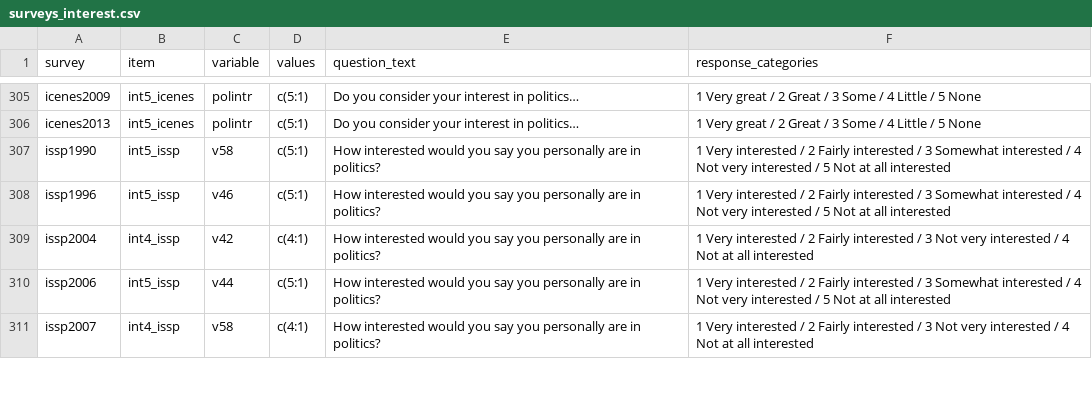
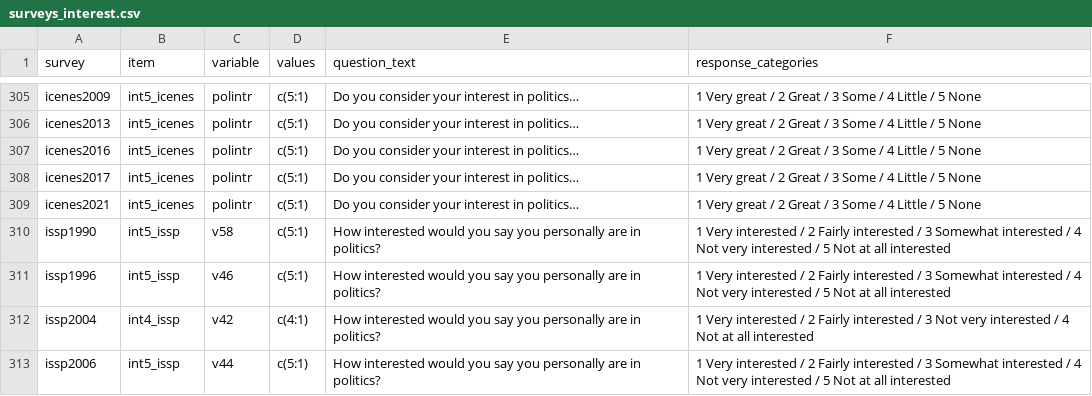
Before and after one commit to fsolt/dcpo_macrointerest, a CSV file: data-raw/surveys_interest.csv, drawn as a sheet; only a part is shown, gaps mark what is left out; the shorter side is filled out with more unchanged rows.

Commit message:
add icenes2016+

```diff
--- a/data-raw/surveys_interest.csv
+++ b/data-raw/surveys_interest.csv
@@ -306,2 +306,5 @@ icenes2009,int5_icenes,polintr,c(5:1),Do you consider your interest in politics
 icenes2013,int5_icenes,polintr,c(5:1),Do you consider your interest in politics…,1 Very great / 2 Great / 3 Some / 4 Little / 5 None
+icenes2016,int5_icenes,polintr,c(5:1),Do you consider your interest in politics…,1 Very great / 2 Great / 3 Some / 4 Little / 5 None
+icenes2017,int5_icenes,polintr,c(5:1),Do you consider your interest in politics…,1 Very great / 2 Great / 3 Some / 4 Little / 5 None
+icenes2021,int5_icenes,polintr,c(5:1),Do you consider your interest in politics…,1 Very great / 2 Great / 3 Some / 4 Little / 5 None
 issp1990,int5_issp,v58,c(5:1),How interested would you say you personally are in politics?,1 Very interested  / 2  Fairly interested  / 3  Somewhat interested / 4 Not very interested  / 5 Not at all interested
```
